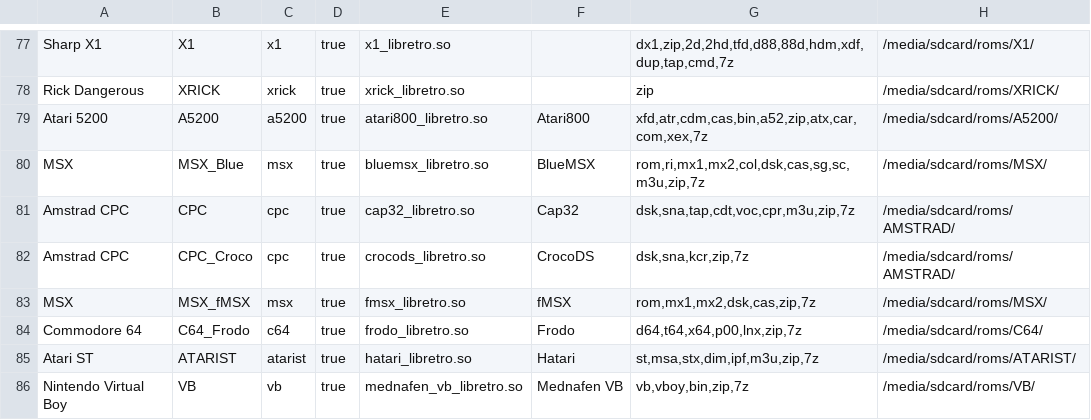
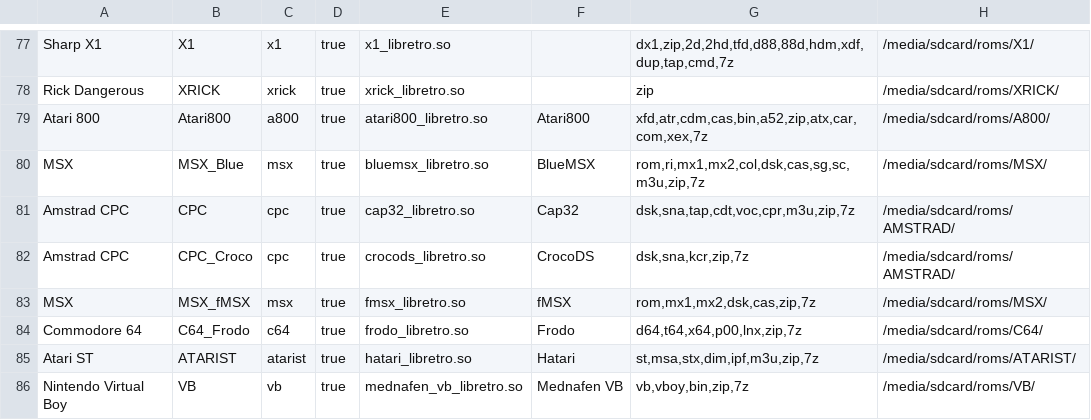
Before and after one commit to eduardofilo/RG350_auto_ra_installer, a CSV file: all.csv, drawn as a sheet; only a part is shown, gaps mark what is left out.

Commit message:
Wrapper for Atari 800

```diff
--- a/all.csv
+++ b/all.csv
@@ -78,3 +78,3 @@ Sharp X1|X1|x1|true|x1_libretro.so||dx1,zip,2d,2hd,tfd,d88,88d,hdm,xdf,dup,tap,c
 Rick Dangerous|XRICK|xrick|true|xrick_libretro.so||zip|/media/sdcard/roms/XRICK/
-Atari 5200|A5200|a5200|true|atari800_libretro.so|Atari800|xfd,atr,cdm,cas,bin,a52,zip,atx,car,com,xex,7z|/media/sdcard/roms/A5200/
+Atari 800|Atari800|a800|true|atari800_libretro.so|Atari800|xfd,atr,cdm,cas,bin,a52,zip,atx,car,com,xex,7z|/media/sdcard/roms/A800/
 MSX|MSX_Blue|msx|true|bluemsx_libretro.so|BlueMSX|rom,ri,mx1,mx2,col,dsk,cas,sg,sc,m3u,zip,7z|/media/sdcard/roms/MSX/
```
Also changed, not shown: poligraf.csv, 1 other file.
